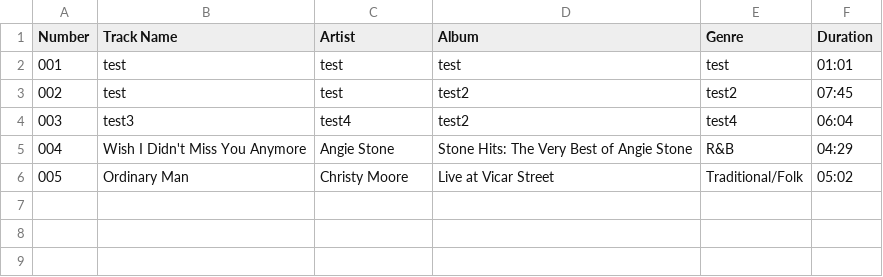
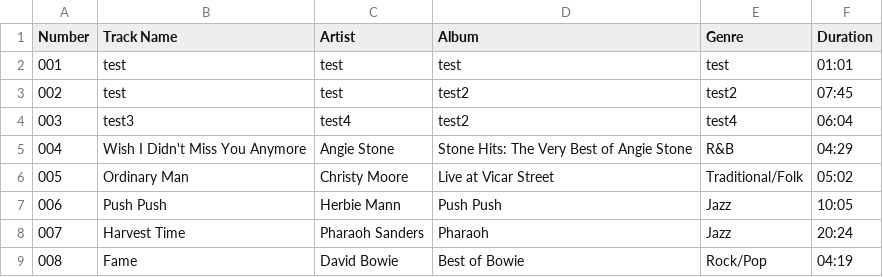
Before and after one commit to CormacC30/bash-catalog, a CSV file: Catalog/musictracks.csv, drawn as a sheet.

```diff
--- a/Catalog/musictracks.csv
+++ b/Catalog/musictracks.csv
@@ -6 +6,4 @@
 "005","Ordinary Man","Christy Moore","Live at Vicar Street","Traditional/Folk","05:02"
+"006","Push Push","Herbie Mann","Push Push","Jazz","10:05"
+"007","Harvest Time","Pharaoh Sanders","Pharaoh","Jazz","20:24"
+"008","Fame","David Bowie","Best of Bowie","Rock/Pop","04:19"
```
Also changed, not shown: 9 other files.
